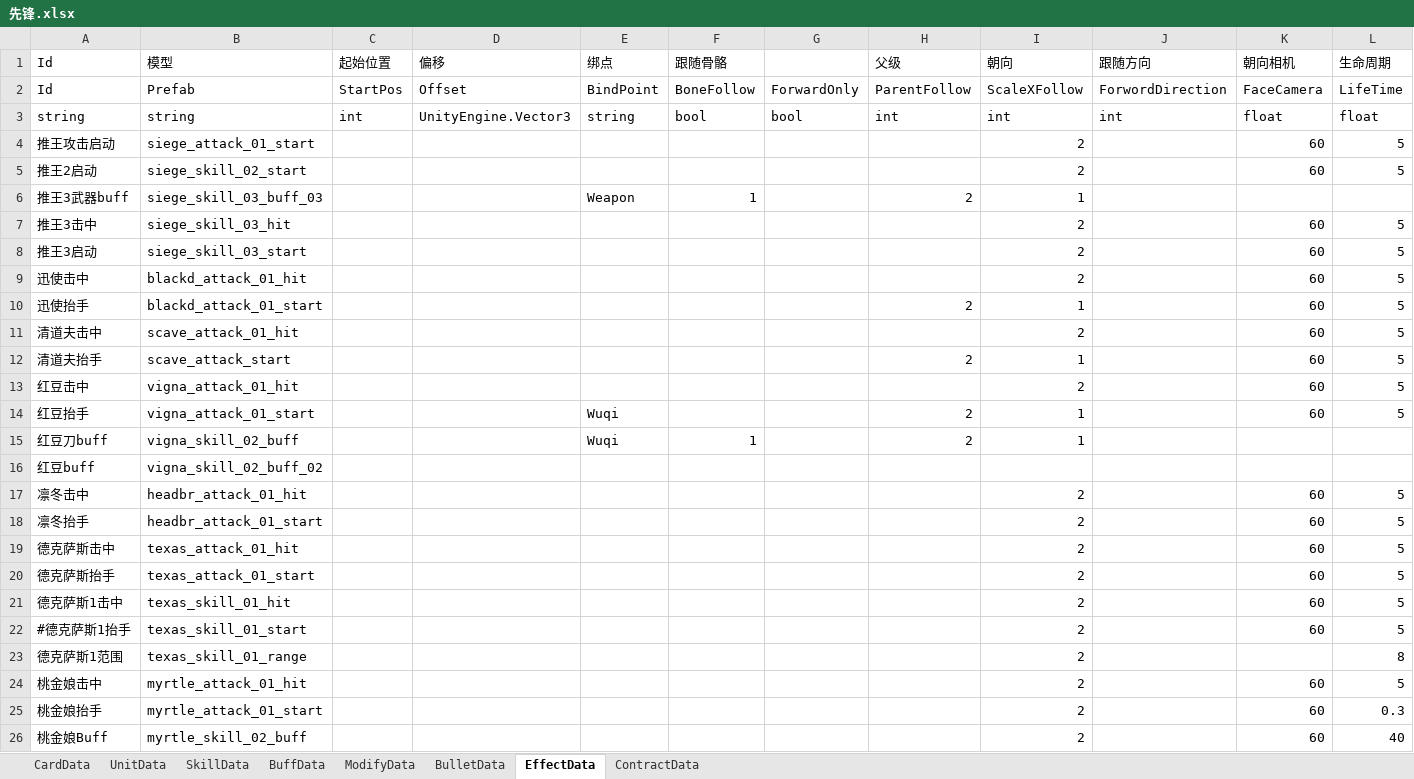
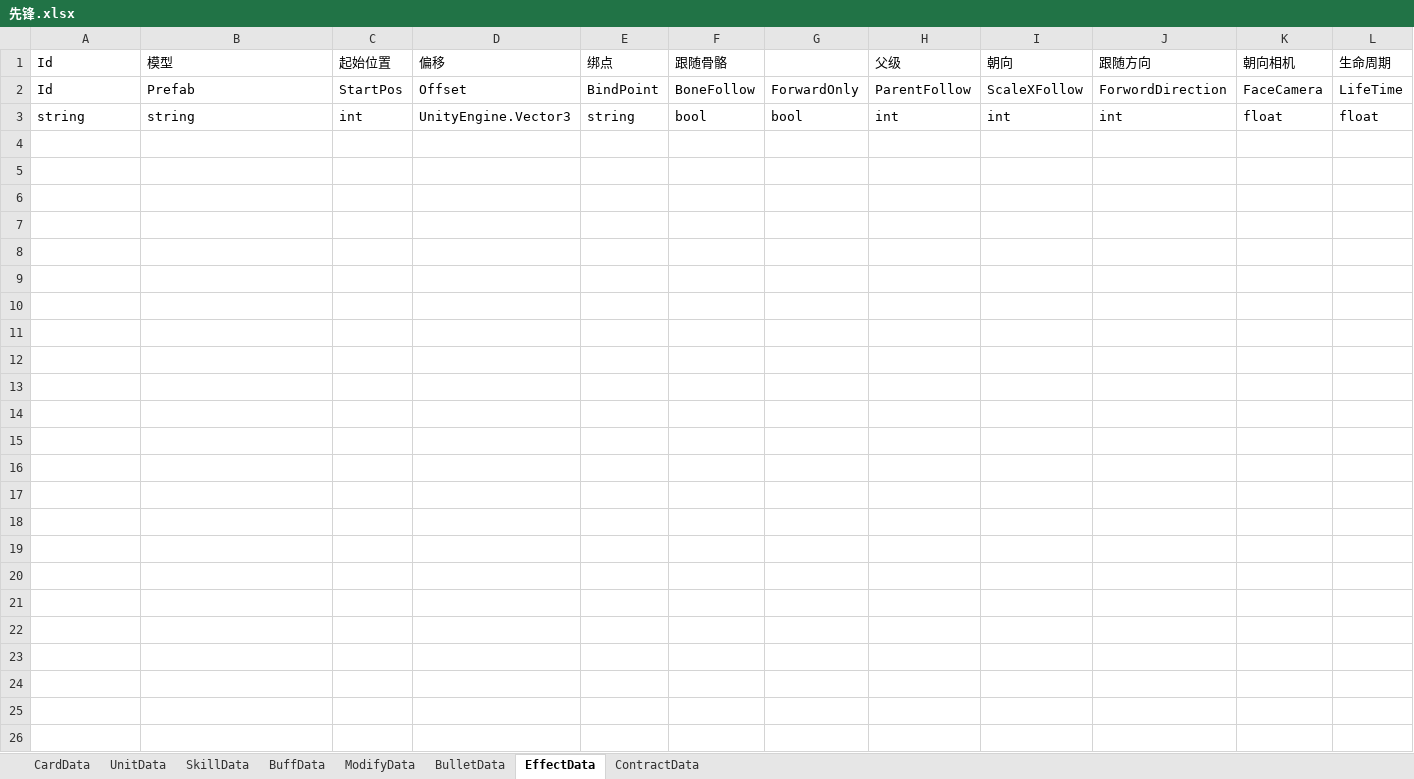
Before and after one commit to XR-857342619/ArkN, an Excel workbook: Excel/Main/先锋.xlsx, sheet EffectData, drawn as a sheet; values as stored, in another font and other column widths than the file's, no borders; the diff names each change by its address in the sheet, - before the commit and + after, or states it on an @@ line.

```diff
--- a/Excel/Main/先锋.xlsx (sheet EffectData)
+++ b/Excel/Main/先锋.xlsx (sheet EffectData)
-row 4: 推王攻击启动 | siege_attack_01_start |  |  |  |  |  |  | 2 |  | 60 | 5
-row 5: 推王2启动 | siege_skill_02_start |  |  |  |  |  |  | 2 |  | 60 | 5
-row 6: 推王3武器buff | siege_skill_03_buff_03 |  |  | Weapon | 1 |  | 2 | 1
-row 7: 推王3击中 | siege_skill_03_hit |  |  |  |  |  |  | 2 |  | 60 | 5
-row 8: 推王3启动 | siege_skill_03_start |  |  |  |  |  |  | 2 |  | 60 | 5
-row 9: 迅使击中 | blackd_attack_01_hit |  |  |  |  |  |  | 2 |  | 60 | 5
-row 10: 迅使抬手 | blackd_attack_01_start |  |  |  |  |  | 2 | 1 |  | 60 | 5
-row 11: 清道夫击中 | scave_attack_01_hit |  |  |  |  |  |  | 2 |  | 60 | 5
-row 12: 清道夫抬手 | scave_attack_start |  |  |  |  |  | 2 | 1 |  | 60 | 5
-row 13: 红豆击中 | vigna_attack_01_hit |  |  |  |  |  |  | 2 |  | 60 | 5
-row 14: 红豆抬手 | vigna_attack_01_start |  |  | Wuqi |  |  | 2 | 1 |  | 60 | 5
-row 15: 红豆刀buff | vigna_skill_02_buff |  |  | Wuqi | 1 |  | 2 | 1
-row 16: 红豆buff | vigna_skill_02_buff_02
-row 17: 凛冬击中 | headbr_attack_01_hit |  |  |  |  |  |  | 2 |  | 60 | 5
-row 18: 凛冬抬手 | headbr_attack_01_start |  |  |  |  |  |  | 2 |  | 60 | 5
-row 19: 德克萨斯击中 | texas_attack_01_hit |  |  |  |  |  |  | 2 |  | 60 | 5
-row 20: 德克萨斯抬手 | texas_attack_01_start |  |  |  |  |  |  | 2 |  | 60 | 5
-row 21: 德克萨斯1击中 | texas_skill_01_hit |  |  |  |  |  |  | 2 |  | 60 | 5
-row 22: #德克萨斯1抬手 | texas_skill_01_start |  |  |  |  |  |  | 2 |  | 60 | 5
-row 23: 德克萨斯1范围 | texas_skill_01_range |  |  |  |  |  |  | 2 |  |  | 8
-row 24: 桃金娘击中 | myrtle_attack_01_hit |  |  |  |  |  |  | 2 |  | 60 | 5
-row 25: 桃金娘抬手 | myrtle_attack_01_start |  |  |  |  |  |  | 2 |  | 60 | 0.3
-row 26: 桃金娘Buff | myrtle_skill_02_buff |  |  |  |  |  |  | 2 |  | 60 | 40
```
Also changed, not shown: sheet SkillData, sheet UnitData, sheet CardData, sheet BuffData, sheet BulletData, sheet ModifyData, Excel/Main/battle.xlsx, 19 other files.
